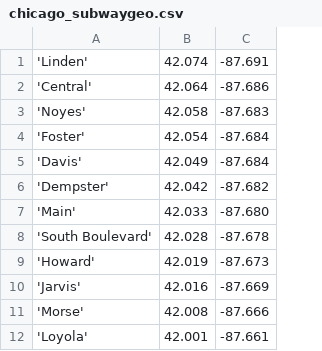
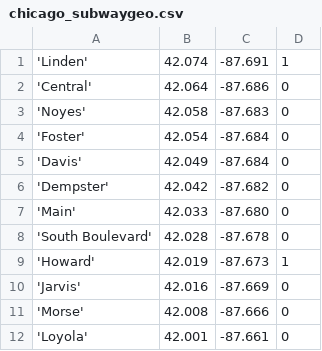
Before and after one commit to kingledion/stat672, a CSV file: subway/chicago_subwaygeo.csv, drawn as a sheet; only a part is shown; the diff names each change by its address in the sheet, - before the commit and + after, or states it on an @@ line.

```diff
--- a/subway/chicago_subwaygeo.csv
+++ b/subway/chicago_subwaygeo.csv
+column D, rows 1-12: 1 | 0 | 0 | 0 | 0 | 0 | 0 | 0 | 1 | 0 | 0 | 0
```
Also changed, not shown: subway/boston_stations.csv, subway/boston_subwaygeo.csv, 4 other files.
